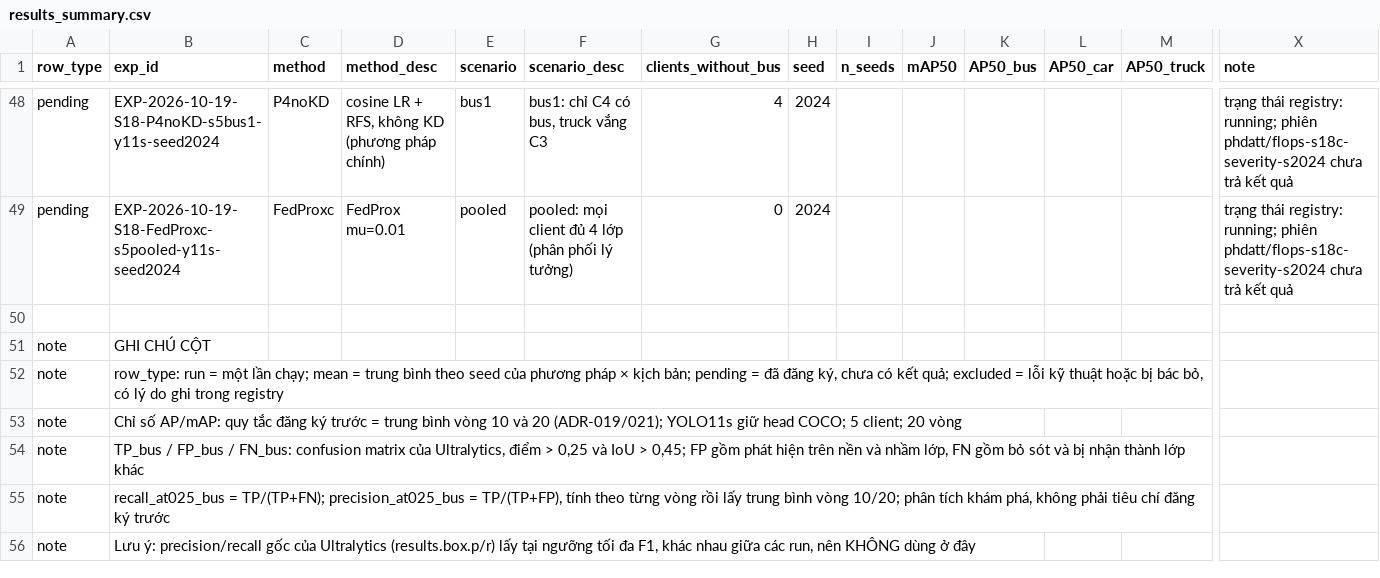
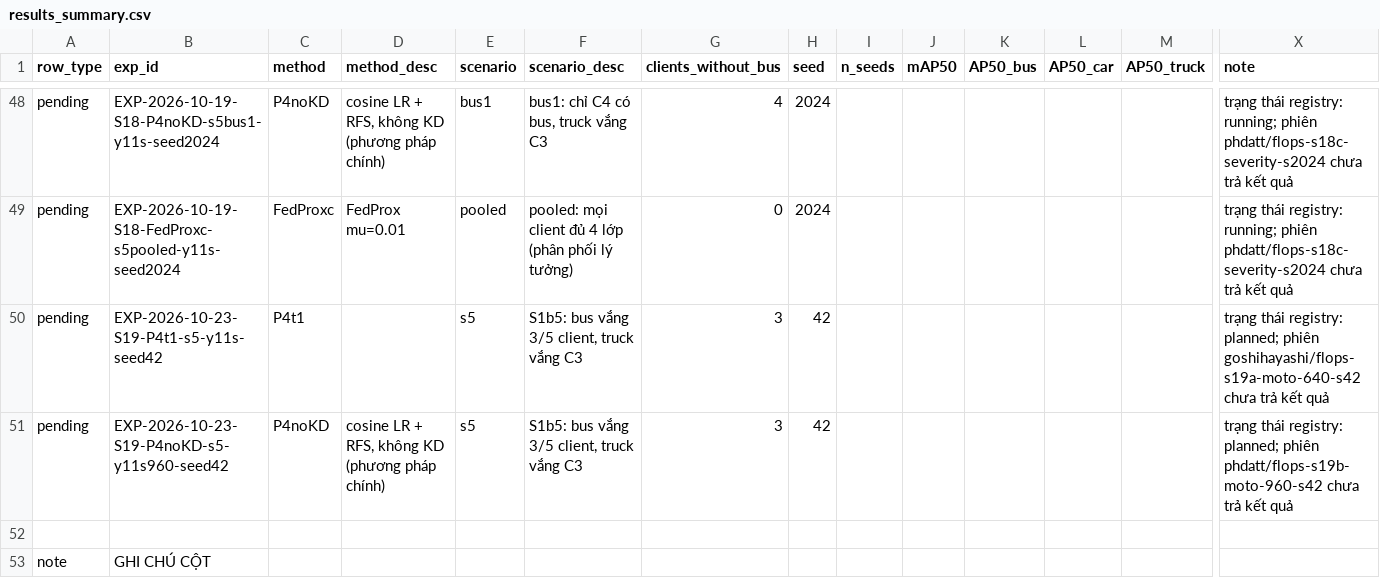
Before and after one commit to PhanHongDatt/FLOPS, a CSV file: research/results_summary.csv, drawn as a sheet; only a part is shown, gaps mark what is left out; the shorter side is filled out with more unchanged rows; rows hold the shown columns only; the diff names each change by its address in the sheet, - before the commit and + after, or states it on an @@ line.

Commit message:
research(adr-023): motorcycle arms - all motorcycle images, 960 px, KD + RFS t=1.0; sessions s19a-c

```diff
--- a/research/results_summary.csv
+++ b/research/results_summary.csv
+row 50: pending | EXP-2026-10-23-S19-P4t1-s5-y11s-seed42 | P4t1 |  | s5 | S1b5: bus vắng 3/5 client, truck vắng C3 | 3 | 42 |  |  |  |  |  | trạng thái registry: planned; phiên goshihayashi/flops-s19a-moto-640-s42 chưa trả kết quả
+row 51: pending | EXP-2026-10-23-S19-P4noKD-s5-y11s960-seed42 | P4noKD | cosine LR + RFS, không KD (phương pháp chính) | s5 | S1b5: bus vắng 3/5 client, truck vắng C3 | 3 | 42 |  |  |  |  |  | trạng thái registry: planned; phiên phdatt/flops-s19b-moto-960-s42 chưa trả kết quả
```
Also changed, not shown: 9 other files.
